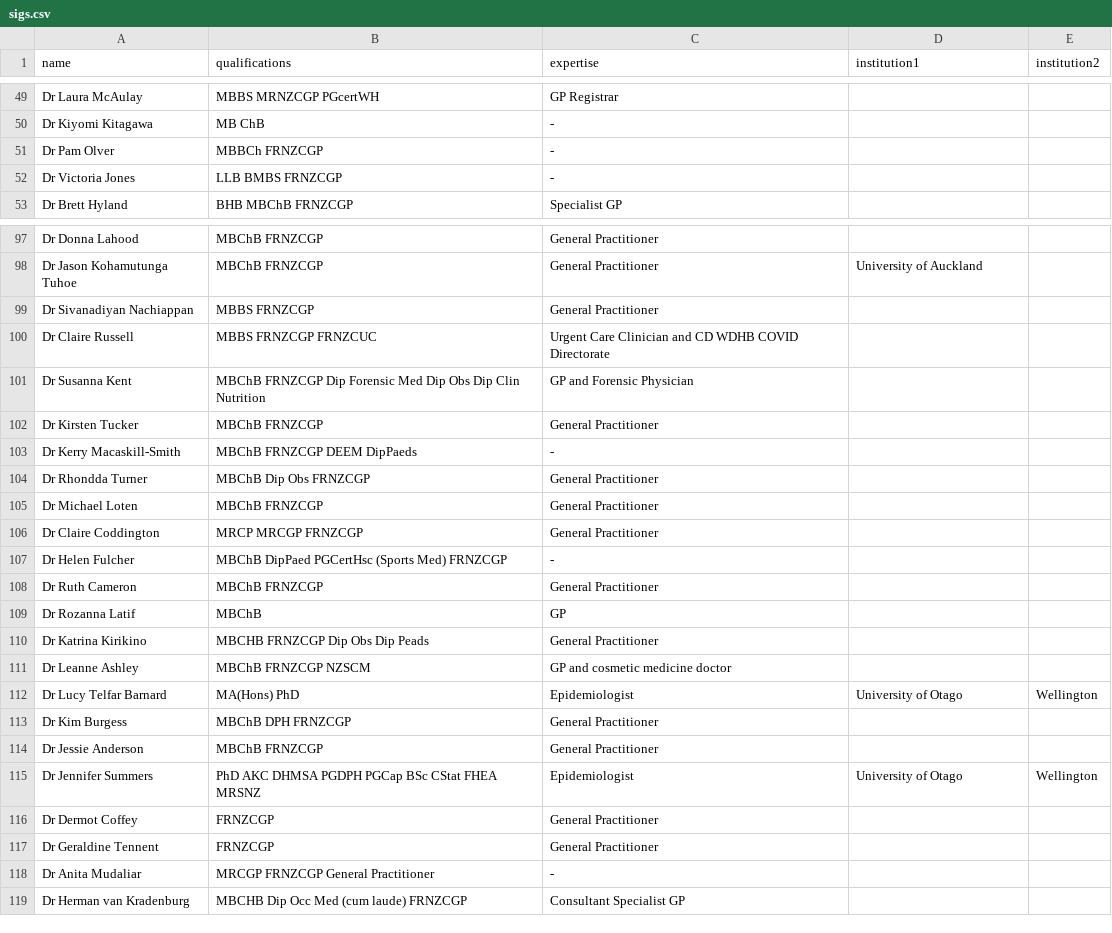
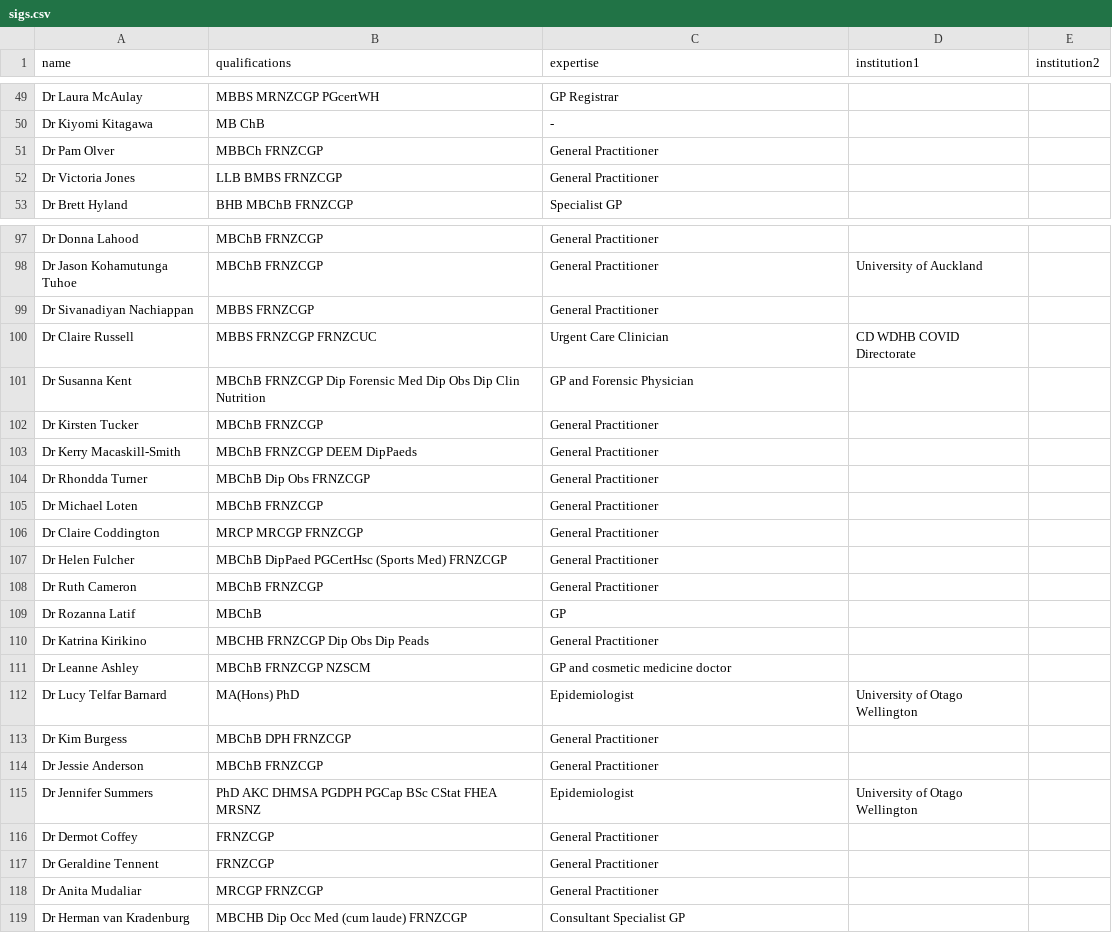
Before and after one commit to utunga/vaccines-plus, a CSV file: sigs.csv, drawn as a sheet; only a part is shown, gaps mark what is left out; the diff covers the shown part only.

```diff
--- a/sigs.csv
+++ b/sigs.csv
@@ -50,4 +50,4 @@ Dr Laura McAulay, MBBS MRNZCGP PGcertWH, GP Registrar,,
 Dr Kiyomi Kitagawa, MB ChB,-,,
-Dr Pam Olver, MBBCh FRNZCGP,-,,
-Dr Victoria Jones, LLB BMBS FRNZCGP,-,,
+Dr Pam Olver, MBBCh FRNZCGP, General Practitioner,,
+Dr Victoria Jones, LLB BMBS FRNZCGP, General Practitioner,,
 Dr Brett Hyland, BHB MBChB FRNZCGP, Specialist GP,,
@@ -99,6 +99,6 @@ Dr Jason Kohamutunga Tuhoe, MBChB FRNZCGP, General Practitioner, University of A
 Dr Sivanadiyan Nachiappan, MBBS FRNZCGP, General Practitioner,,
-Dr Claire Russell, MBBS FRNZCGP FRNZCUC, Urgent Care Clinician and CD  WDHB COVID Directorate,,
+Dr Claire Russell, MBBS FRNZCGP FRNZCUC, Urgent Care Clinician , CD  WDHB COVID Directorate,
 Dr Susanna Kent, MBChB FRNZCGP Dip Forensic Med Dip Obs Dip Clin Nutrition, GP and Forensic Physician,,
 Dr Kirsten Tucker, MBChB FRNZCGP, General Practitioner,,
-Dr Kerry Macaskill-Smith, MBChB FRNZCGP DEEM DipPaeds,-,,
+Dr Kerry Macaskill-Smith, MBChB FRNZCGP DEEM DipPaeds, General Practitioner,,
 Dr Rhondda Turner, MBChB Dip Obs FRNZCGP, General Practitioner,,
@@ -106,3 +106,3 @@ Dr Michael Loten, MBChB FRNZCGP, General Practitioner,,
 Dr Claire Coddington, MRCP MRCGP FRNZCGP, General Practitioner,,
-Dr Helen Fulcher, MBChB DipPaed PGCertHsc (Sports Med) FRNZCGP,-,,
+Dr Helen Fulcher, MBChB DipPaed PGCertHsc (Sports Med) FRNZCGP, General Practitioner,,
 Dr Ruth Cameron, MBChB FRNZCGP, General Practitioner,,
@@ -111,9 +111,9 @@ Dr Katrina Kirikino, MBCHB FRNZCGP Dip Obs Dip Peads, General Practitioner,,
 Dr Leanne Ashley, MBChB FRNZCGP NZSCM, GP and cosmetic medicine doctor,,
-Dr Lucy Telfar Barnard, MA(Hons) PhD, Epidemiologist, University of Otago, Wellington
+Dr Lucy Telfar Barnard, MA(Hons) PhD, Epidemiologist, University of Otago Wellington,
 Dr Kim Burgess, MBChB DPH FRNZCGP, General Practitioner,,
 Dr Jessie Anderson, MBChB FRNZCGP, General Practitioner,,
-Dr Jennifer Summers, PhD AKC DHMSA PGDPH  PGCap  BSc CStat FHEA MRSNZ, Epidemiologist, University of Otago, Wellington
+Dr Jennifer Summers, PhD AKC DHMSA PGDPH  PGCap  BSc CStat FHEA MRSNZ, Epidemiologist, University of Otago Wellington,
 Dr Dermot Coffey, FRNZCGP, General Practitioner,,
 Dr Geraldine Tennent, FRNZCGP, General Practitioner,,
-Dr Anita Mudaliar, MRCGP FRNZCGP General Practitioner,-,,
+Dr Anita Mudaliar, MRCGP FRNZCGP , General Practitioner,,
 Dr Herman van Kradenburg, MBCHB Dip Occ Med (cum laude) FRNZCGP, Consultant Specialist GP,,
```
Also changed, not shown: 32 added rows and 32 edited cells elsewhere in this file, 2 other files.
